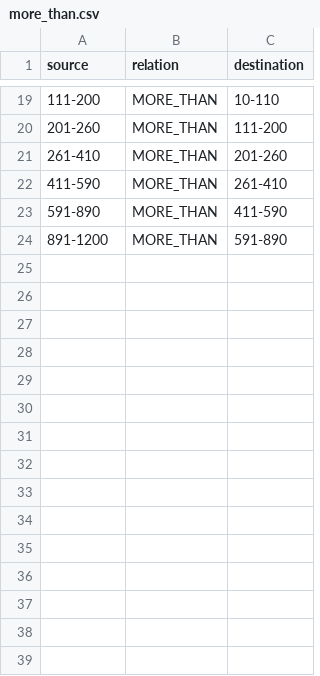
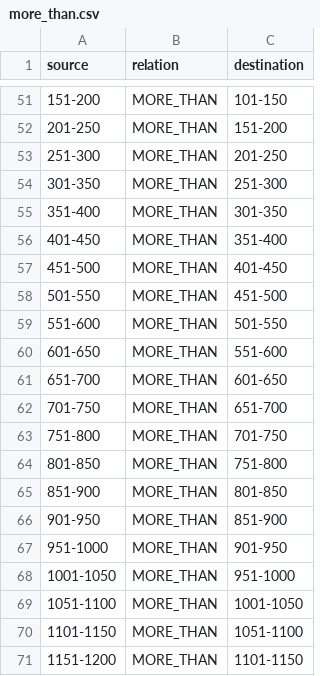
Before and after one commit to imdaredevil/fitness_kg, a CSV file: fitness_kg/more_than.csv, drawn as a sheet; only a part is shown, gaps mark what is left out; the diff covers the shown part only.

```diff
--- a/fitness_kg/more_than.csv
+++ b/fitness_kg/more_than.csv
@@ -19,6 +51,21 @@ source,relation,destination
-111-200,MORE_THAN,10-110
-201-260,MORE_THAN,111-200
-261-410,MORE_THAN,201-260
-411-590,MORE_THAN,261-410
-591-890,MORE_THAN,411-590
-891-1200,MORE_THAN,591-890
+151-200,MORE_THAN,101-150
+201-250,MORE_THAN,151-200
+251-300,MORE_THAN,201-250
+301-350,MORE_THAN,251-300
+351-400,MORE_THAN,301-350
+401-450,MORE_THAN,351-400
+451-500,MORE_THAN,401-450
+501-550,MORE_THAN,451-500
+551-600,MORE_THAN,501-550
+601-650,MORE_THAN,551-600
+651-700,MORE_THAN,601-650
+701-750,MORE_THAN,651-700
+751-800,MORE_THAN,701-750
+801-850,MORE_THAN,751-800
+851-900,MORE_THAN,801-850
+901-950,MORE_THAN,851-900
+951-1000,MORE_THAN,901-950
+1001-1050,MORE_THAN,951-1000
+1051-1100,MORE_THAN,1001-1050
+1101-1150,MORE_THAN,1051-1100
+1151-1200,MORE_THAN,1101-1150
```
Also changed, not shown: 35 added rows, 3 removed rows and 28 edited cells elsewhere in this file, fitness_kg/burns.csv, fitness_kg/less_than.csv, 13 other files.
